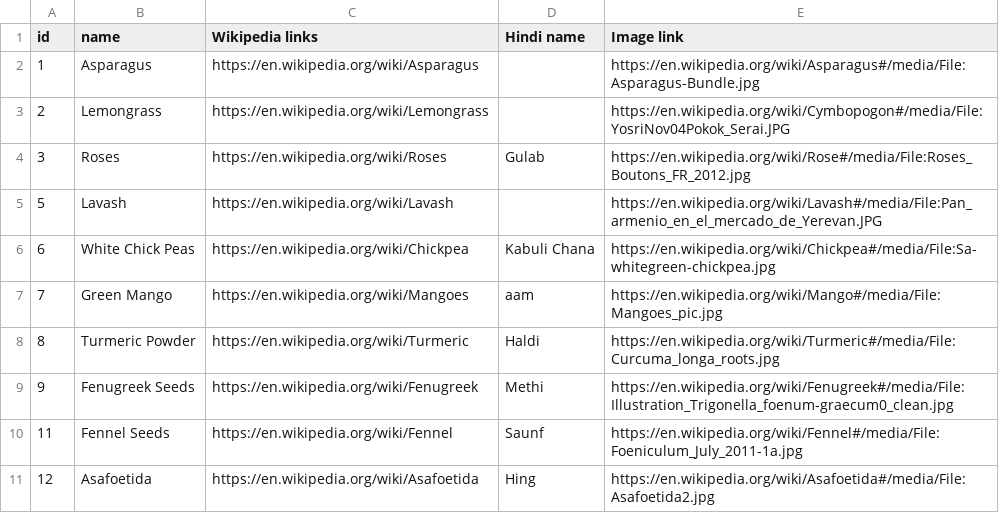
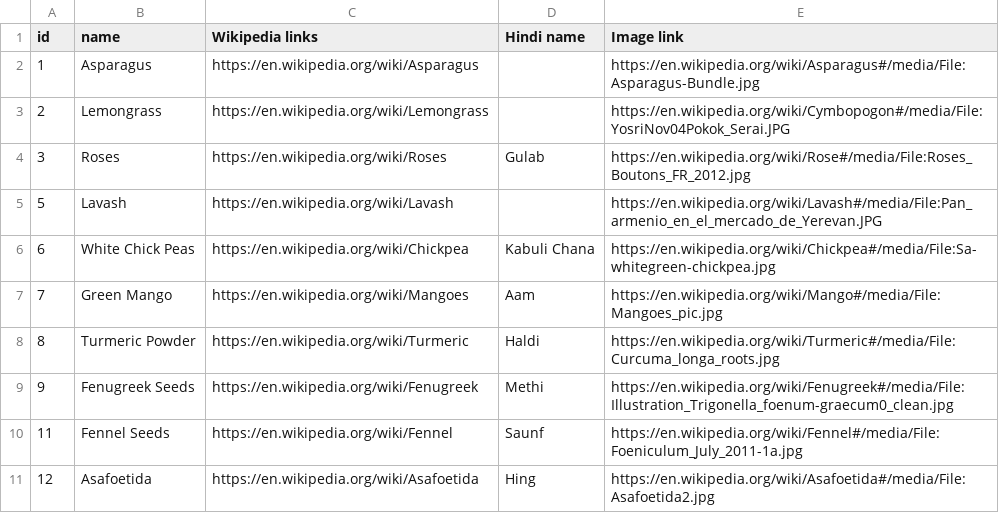
Before and after one commit to SamhitaWiki/food-science, a CSV file: tarla-dalal-com/ingredients.csv, drawn as a sheet; only a part is shown.

Commit message:
Update ingredients.csv

```diff
--- a/tarla-dalal-com/ingredients.csv
+++ b/tarla-dalal-com/ingredients.csv
@@ -6,3 +6,3 @@ id,name,Wikipedia links,Hindi name,Image link
 6,White Chick Peas,https://en.wikipedia.org/wiki/Chickpea,Kabuli Chana,https://en.wikipedia.org/wiki/Chickpea#/media/File:Sa-whitegreen-chickpea.jpg
-7,Green Mango,https://en.wikipedia.org/wiki/Mangoes,aam,https://en.wikipedia.org/wiki/Mango#/media/File:Mangoes_pic.jpg
+7,Green Mango,https://en.wikipedia.org/wiki/Mangoes,Aam,https://en.wikipedia.org/wiki/Mango#/media/File:Mangoes_pic.jpg
 8,Turmeric Powder,https://en.wikipedia.org/wiki/Turmeric,Haldi,https://en.wikipedia.org/wiki/Turmeric#/media/File:Curcuma_longa_roots.jpg
```
